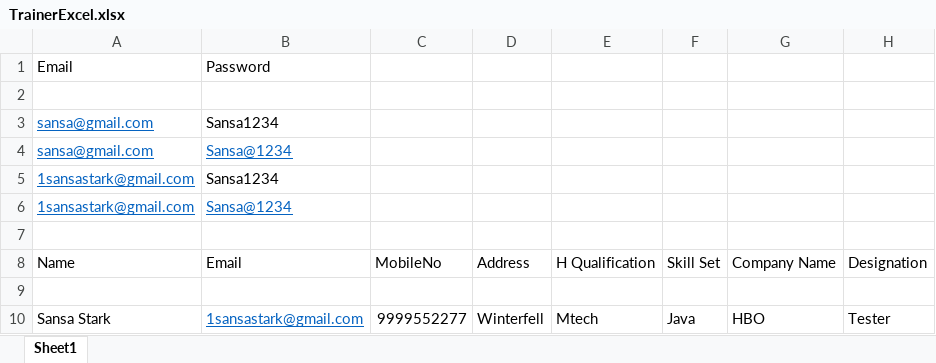
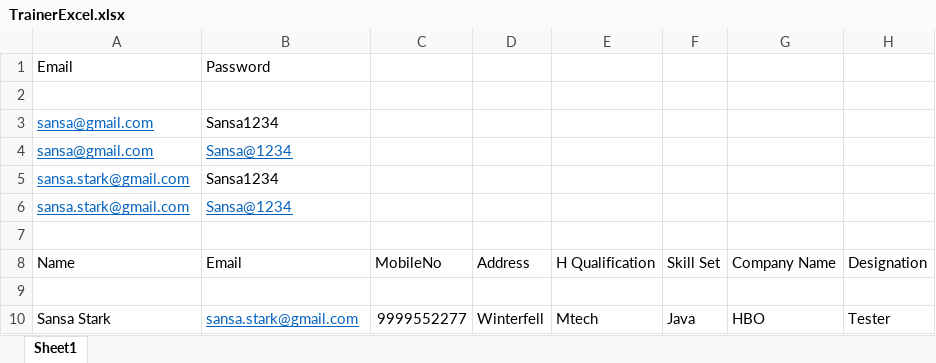
Before and after one commit to jithinactive/ICTAK, an Excel workbook: TrainerManagementSystem/src/main/resources/TrainerExcel.xlsx, sheet Sheet1, drawn as a sheet; values as stored, in another font and other column widths than the file's, no borders; the diff names each change by its address in the sheet, - before the commit and + after, or states it on an @@ line.

```diff
--- a/TrainerManagementSystem/src/main/resources/TrainerExcel.xlsx (sheet Sheet1)
+++ b/TrainerManagementSystem/src/main/resources/TrainerExcel.xlsx (sheet Sheet1)
-A5:A6: 1sansastark@gmail.com
+A5:A6: sansa.stark@gmail.com
-B10: 1sansastark@gmail.com
+B10: sansa.stark@gmail.com
```
Also changed, not shown: TrainerManagementSystem/src/main/resources/SignupExcel.xlsx, 9 other files.
